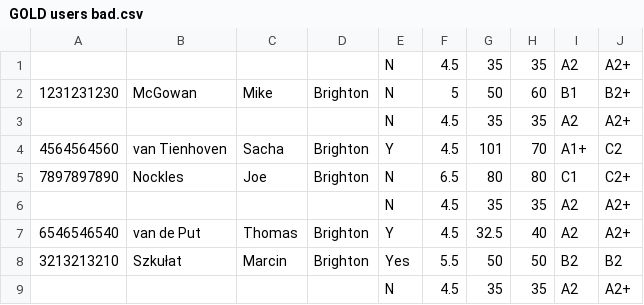
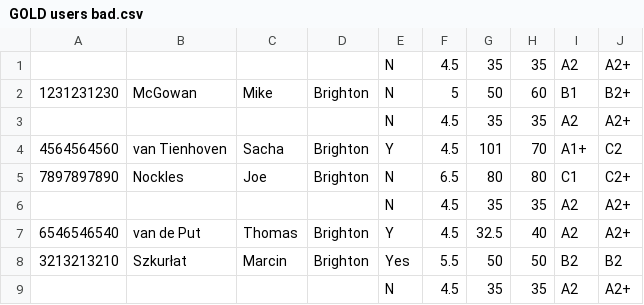
Before and after one commit to INTO-University-Partnerships/gold-level-calculator, a CSV file: data/GOLD users bad.csv, drawn as a sheet.

Commit message:
Fixed typo in CSV file

```diff
--- a/data/GOLD users bad.csv
+++ b/data/GOLD users bad.csv
@@ -7,3 +7,3 @@
 6546546540,van de Put,Thomas,Brighton,Y,4.5,32.5,40,A2,A2+
-3213213210,Szkułat,Marcin,Brighton,Yes,5.5,50,50,B2,B2
+3213213210,Szkurłat,Marcin,Brighton,Yes,5.5,50,50,B2,B2
 ,,,,N,4.5,35,35,A2,A2+
```
